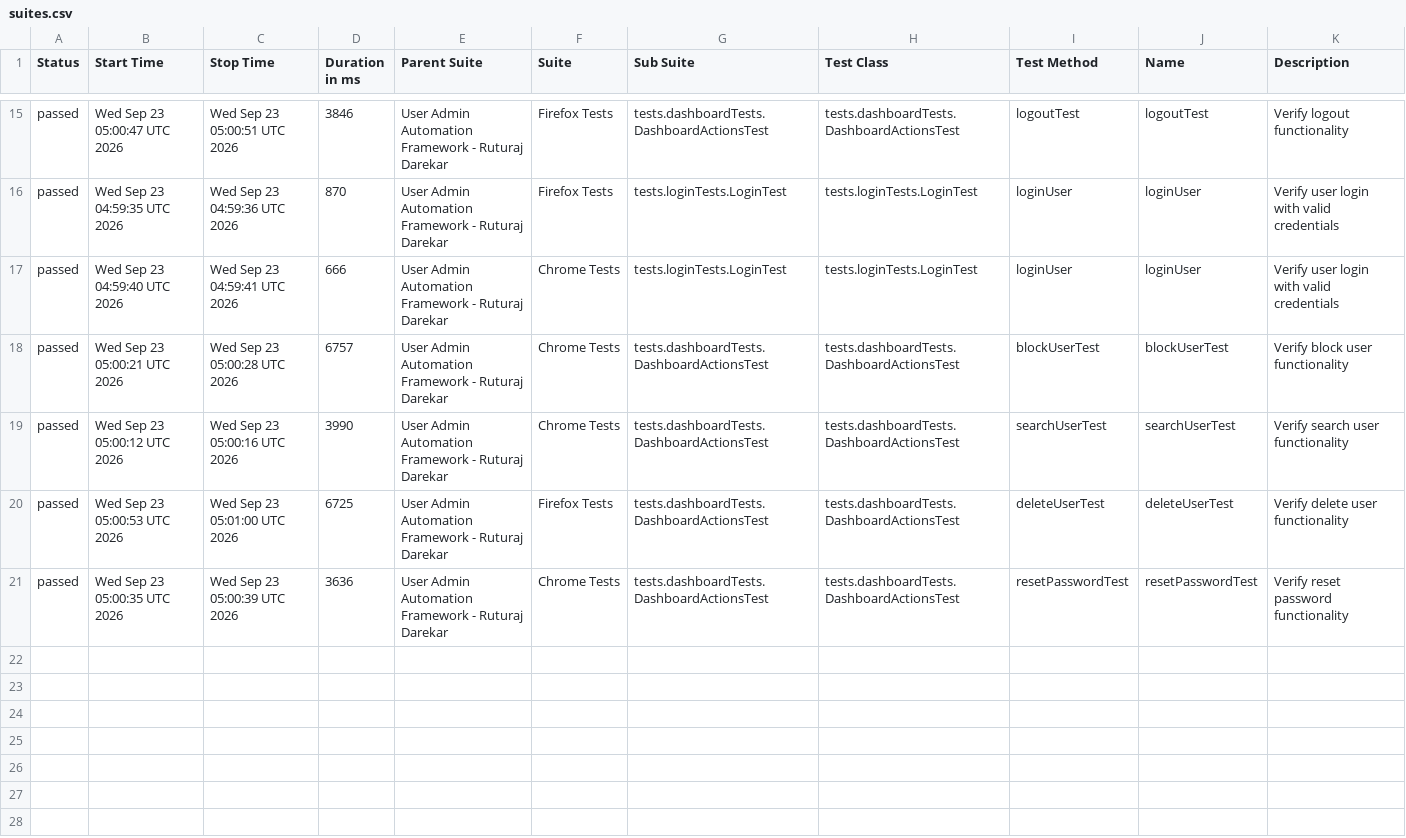
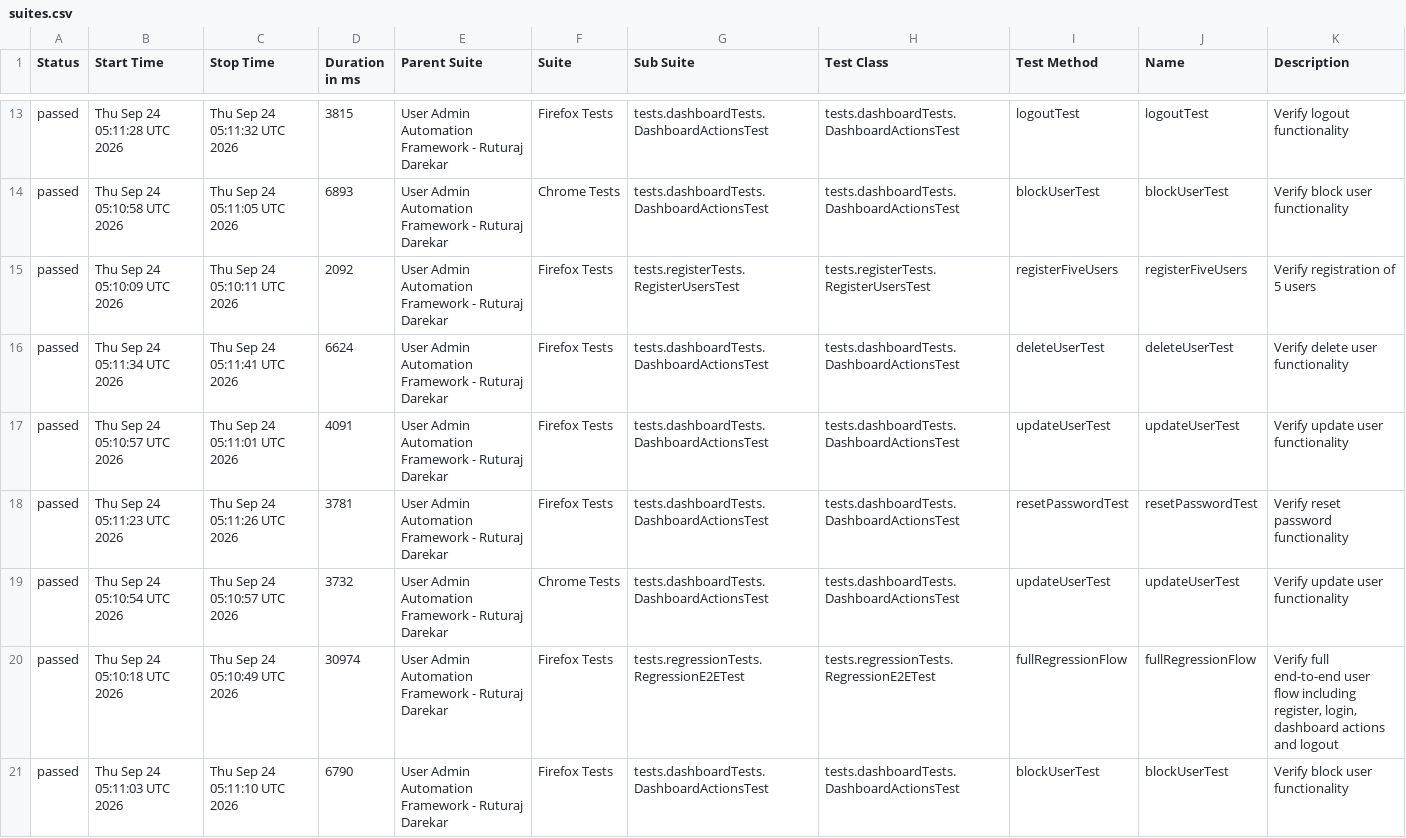
Before and after one commit to Ruturaj0861/user-admin-automation, a CSV file: data/suites.csv, drawn as a sheet; only a part is shown, gaps mark what is left out; the diff covers the shown part only.

```diff
--- a/data/suites.csv
+++ b/data/suites.csv
@@ -15,7 +13,9 @@
-"passed","Wed Sep 23 05:00:47 UTC 2026","Wed Sep 23 05:00:51 UTC 2026","3846","User Admin Automation Framework - Ruturaj Darekar","Firefox Tests","tests.dashboardTests.DashboardActionsTest","tests.dashboardTests.DashboardActionsTest","logoutTest","logoutTest","Verify logout functionality"
-"passed","Wed Sep 23 04:59:35 UTC 2026","Wed Sep 23 04:59:36 UTC 2026","870","User Admin Automation Framework - Ruturaj Darekar","Firefox Tests","tests.loginTests.LoginTest","tests.loginTests.LoginTest","loginUser","loginUser","Verify user login with valid credentials"
-"passed","Wed Sep 23 04:59:40 UTC 2026","Wed Sep 23 04:59:41 UTC 2026","666","User Admin Automation Framework - Ruturaj Darekar","Chrome Tests","tests.loginTests.LoginTest","tests.loginTests.LoginTest","loginUser","loginUser","Verify user login with valid credentials"
-"passed","Wed Sep 23 05:00:21 UTC 2026","Wed Sep 23 05:00:28 UTC 2026","6757","User Admin Automation Framework - Ruturaj Darekar","Chrome Tests","tests.dashboardTests.DashboardActionsTest","tests.dashboardTests.DashboardActionsTest","blockUserTest","blockUserTest","Verify block user functionality"
-"passed","Wed Sep 23 05:00:12 UTC 2026","Wed Sep 23 05:00:16 UTC 2026","3990","User Admin Automation Framework - Ruturaj Darekar","Chrome Tests","tests.dashboardTests.DashboardActionsTest","tests.dashboardTests.DashboardActionsTest","searchUserTest","searchUserTest","Verify search user functionality"
-"passed","Wed Sep 23 05:00:53 UTC 2026","Wed Sep 23 05:01:00 UTC 2026","6725","User Admin Automation Framework - Ruturaj Darekar","Firefox Tests","tests.dashboardTests.DashboardActionsTest","tests.dashboardTests.DashboardActionsTest","deleteUserTest","deleteUserTest","Verify delete user functionality"
-"passed","Wed Sep 23 05:00:35 UTC 2026","Wed Sep 23 05:00:39 UTC 2026","3636","User Admin Automation Framework - Ruturaj Darekar","Chrome Tests","tests.dashboardTests.DashboardActionsTest","tests.dashboardTests.DashboardActionsTest","resetPasswordTest","resetPasswordTest","Verify reset password functionality"
+"passed","Thu Sep 24 05:11:28 UTC 2026","Thu Sep 24 05:11:32 UTC 2026","3815","User Admin Automation Framework - Ruturaj Darekar","Firefox Tests","tests.dashboardTests.DashboardActionsTest","tests.dashboardTests.DashboardActionsTest","logoutTest","logoutTest","Verify logout functionality"
+"passed","Thu Sep 24 05:10:58 UTC 2026","Thu Sep 24 05:11:05 UTC 2026","6893","User Admin Automation Framework - Ruturaj Darekar","Chrome Tests","tests.dashboardTests.DashboardActionsTest","tests.dashboardTests.DashboardActionsTest","blockUserTest","blockUserTest","Verify block user functionality"
+"passed","Thu Sep 24 05:10:09 UTC 2026","Thu Sep 24 05:10:11 UTC 2026","2092","User Admin Automation Framework - Ruturaj Darekar","Firefox Tests","tests.registerTests.RegisterUsersTest","tests.registerTests.RegisterUsersTest","registerFiveUsers","registerFiveUsers","Verify registration of 5 users"
+"passed","Thu Sep 24 05:11:34 UTC 2026","Thu Sep 24 05:11:41 UTC 2026","6624","User Admin Automation Framework - Ruturaj Darekar","Firefox Tests","tests.dashboardTests.DashboardActionsTest","tests.dashboardTests.DashboardActionsTest","deleteUserTest","deleteUserTest","Verify delete user functionality"
+"passed","Thu Sep 24 05:10:57 UTC 2026","Thu Sep 24 05:11:01 UTC 2026","4091","User Admin Automation Framework - Ruturaj Darekar","Firefox Tests","tests.dashboardTests.DashboardActionsTest","tests.dashboardTests.DashboardActionsTest","updateUserTest","updateUserTest","Verify update user functionality"
+"passed","Thu Sep 24 05:11:23 UTC 2026","Thu Sep 24 05:11:26 UTC 2026","3781","User Admin Automation Framework - Ruturaj Darekar","Firefox Tests","tests.dashboardTests.DashboardActionsTest","tests.dashboardTests.DashboardActionsTest","resetPasswordTest","resetPasswordTest","Verify reset password functionality"
+"passed","Thu Sep 24 05:10:54 UTC 2026","Thu Sep 24 05:10:57 UTC 2026","3732","User Admin Automation Framework - Ruturaj Darekar","Chrome Tests","tests.dashboardTests.DashboardActionsTest","tests.dashboardTests.DashboardActionsTest","updateUserTest","updateUserTest","Verify update user functionality"
+"passed","Thu Sep 24 05:10:18 UTC 2026","Thu Sep 24 05:10:49 UTC 2026","30974","User Admin Automation Framework - Ruturaj Darekar","Firefox Tests","tests.regressionTests.RegressionE2ETest","tests.regressionTests.RegressionE2ETest","fullRegressionFlow","fullRegressionFlow","Verify full end-to-end user flow including register, login, dashboard actions and logout"
+"passed","Thu Sep 24 05:11:03 UTC 2026","Thu Sep 24 05:11:10 UTC 2026","6790","User Admin Automation Framework - Ruturaj Darekar","Firefox Tests","tests.dashboardTests.DashboardActionsTest","tests.dashboardTests.DashboardActionsTest","blockUserTest","blockUserTest","Verify block user functionality"
```
Also changed, not shown: 2 removed rows and 61 edited cells elsewhere in this file, 55 other files.
